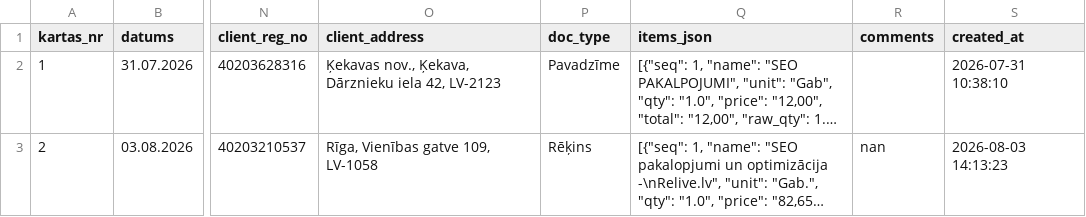
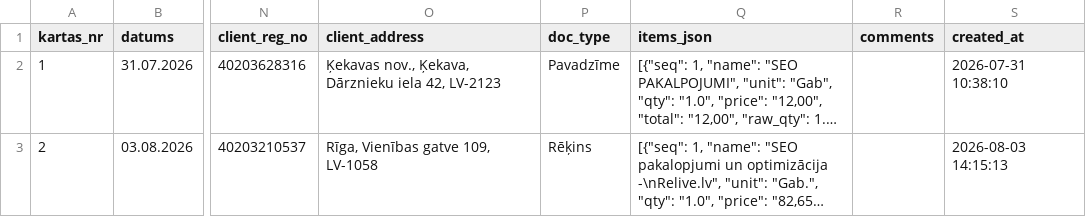
Before and after one commit to Andzhss/LSEO_pavadzimes, a CSV file: LSEO/invoice_history.csv, drawn as a sheet; only a part is shown, gaps mark what is left out; long unchanged cells end in …; the diff names each change by its address in the sheet, - before the commit and + after, or states it on an @@ line.

Commit message:
Pievieno LSEO 0016

```diff
--- a/LSEO/invoice_history.csv
+++ b/LSEO/invoice_history.csv
-R3 (comments): nan
+R3 (comments): (empty)
-S3 (created_at): 2026-08-03 14:13:23
+S3 (created_at): 2026-08-03 14:15:13
```
